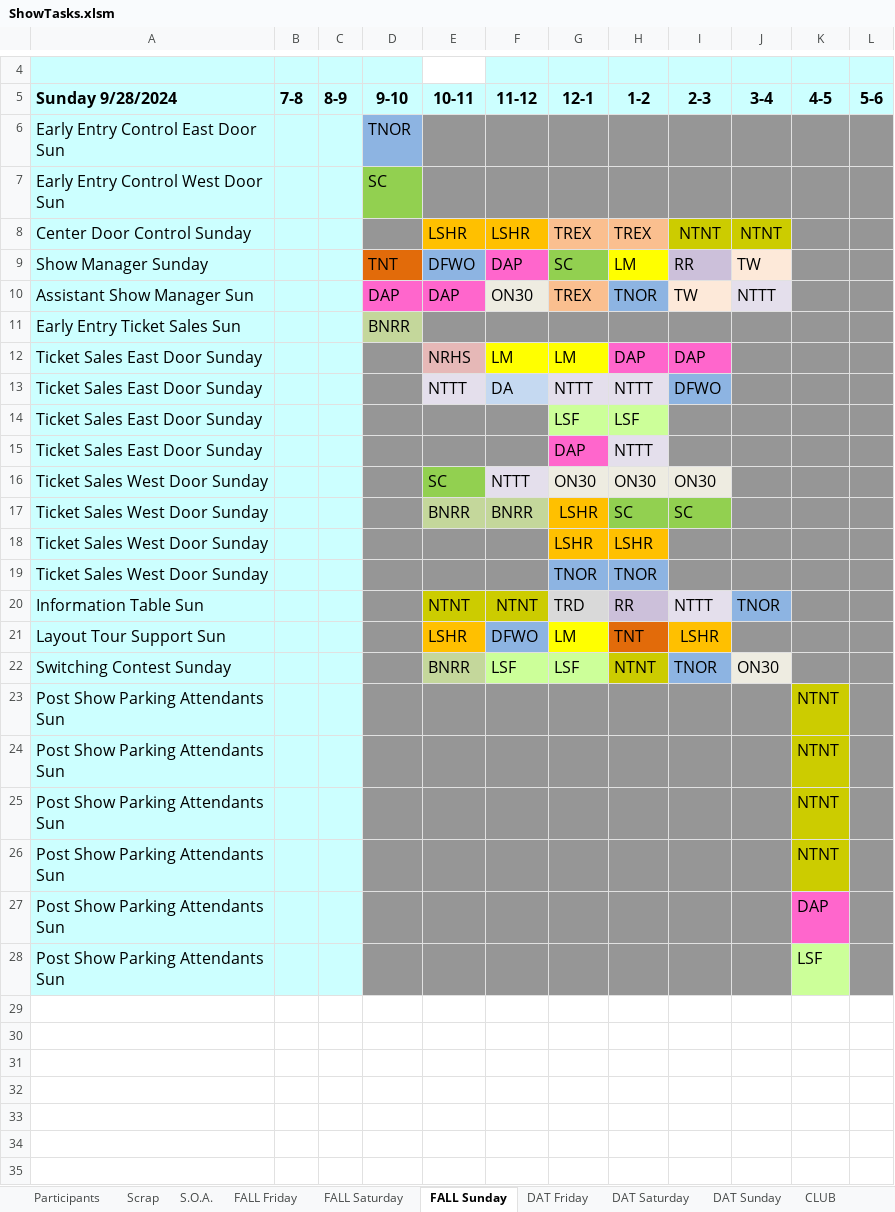
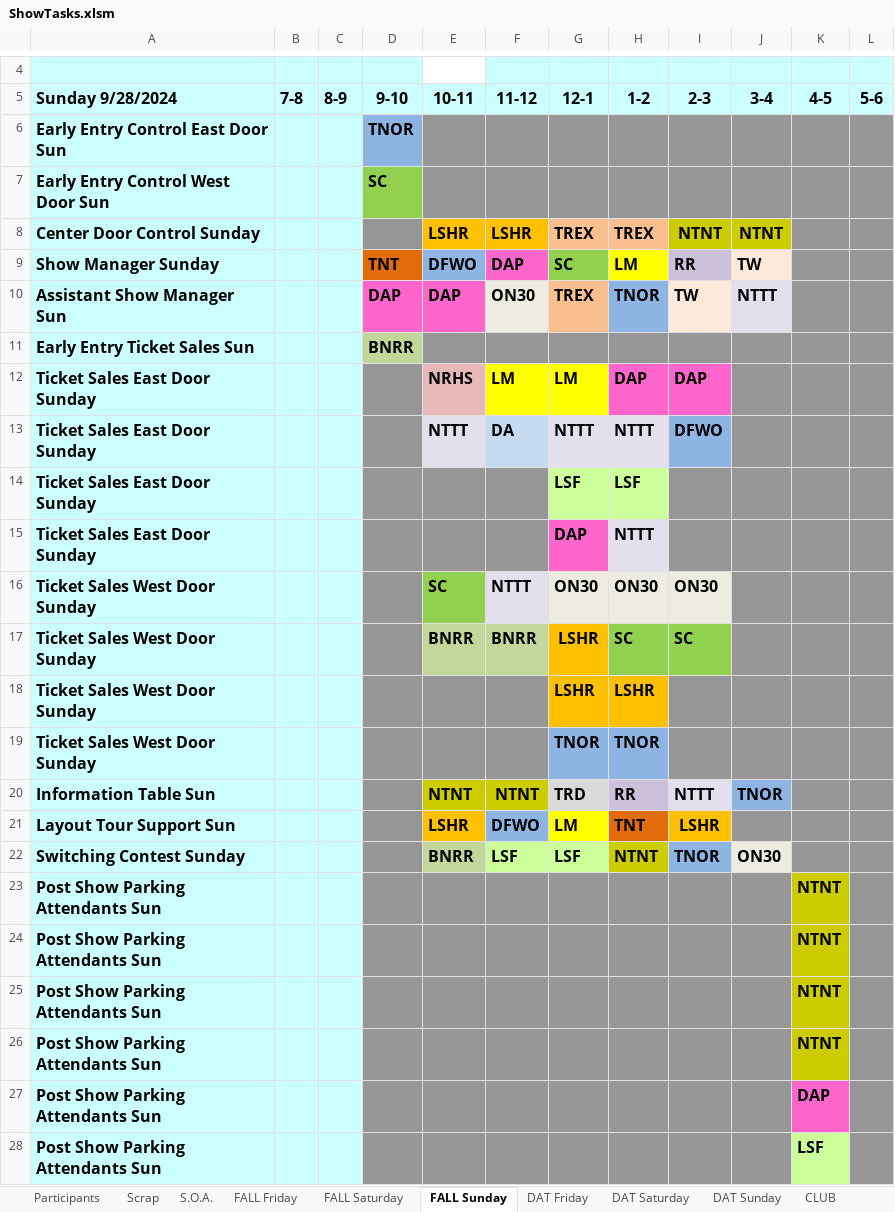
Before and after one commit to McLae/dfwtrainshows, an Excel workbook: ShowTasks.xlsm, sheet FALL Sunday, drawn as a sheet; only a part is shown, gaps mark what is left out; values as stored, in another font and other column widths than the file's, no borders; the diff names each change by its address in the sheet, - before the commit and + after, or states it on an @@ line.

```diff
--- a/ShowTasks.xlsm (sheet FALL Sunday)
+++ b/ShowTasks.xlsm (sheet FALL Sunday)
-A6:A28 bold: off
+A6:A28 bold: on
-D6:D7 bold: off
+D6:D7 bold: on
-E8:J8 bold: off
+E8:J8 bold: on
-D9:J10 bold: off
+D9:J10 bold: on
-D11 bold: off
+D11 bold: on
-E12:I13 bold: off
+E12:I13 bold: on
-G14:H15 bold: off
+G14:H15 bold: on
-E16:I17 bold: off
+E16:I17 bold: on
-G18:H19 bold: off
+G18:H19 bold: on
-E20:J20 bold: off
+E20:J20 bold: on
-E21:I21 bold: off
+E21:I21 bold: on
-E22:J22 bold: off
+E22:J22 bold: on
-K23:K28 bold: off
+K23:K28 bold: on
```
Also changed, not shown: sheet FALL Saturday, sheet FALL Friday, charts or pictures, 3 other files.
